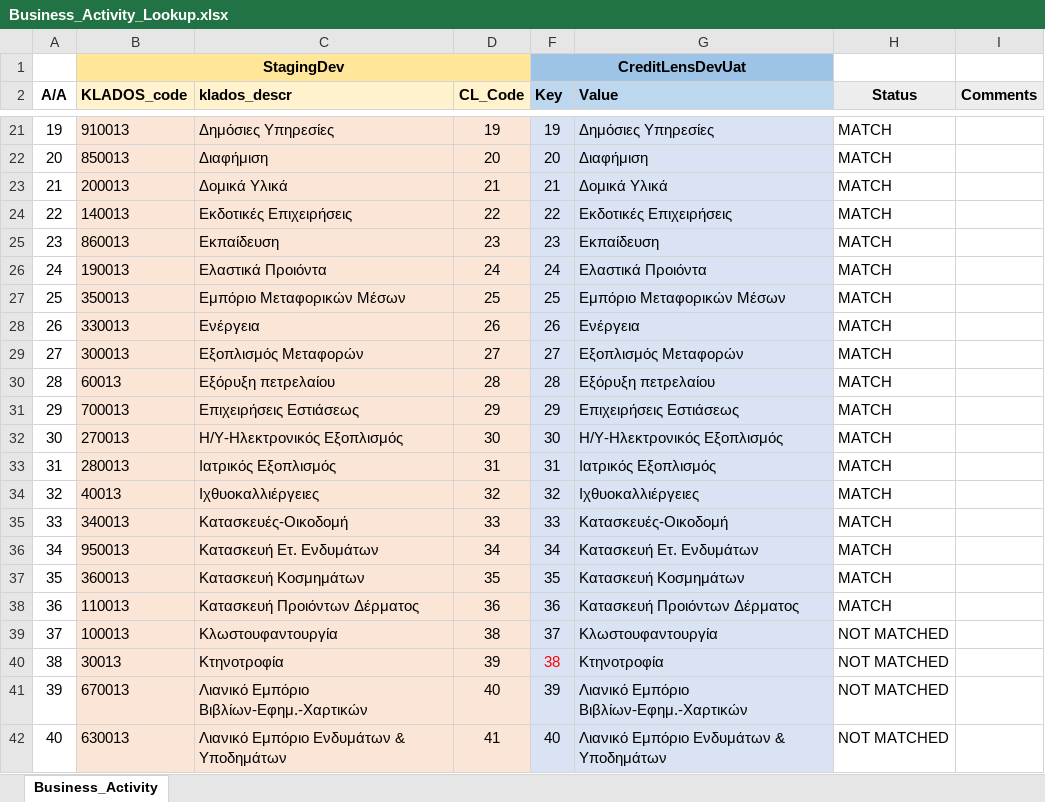
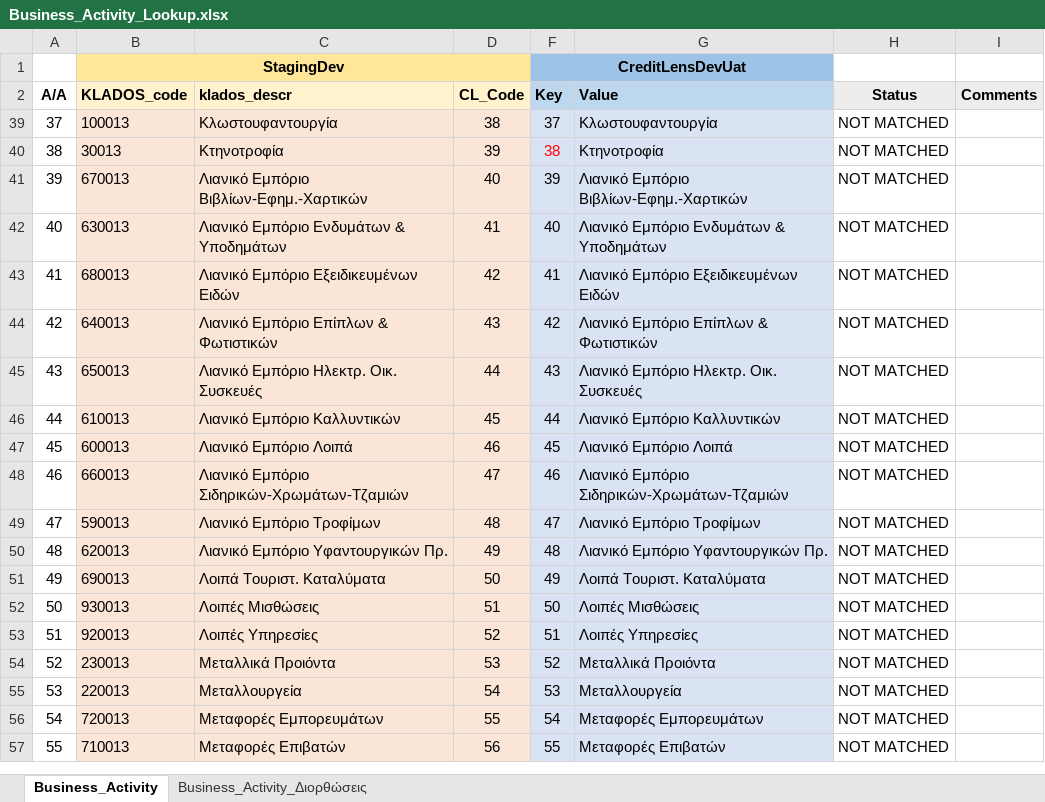
Before and after one commit to ArseniouE/LookupTables, an Excel workbook: Business_Activity_Lookup.xlsx, sheet Business_Activity, drawn as a sheet; only a part is shown, gaps mark what is left out; the shorter side is filled out with more unchanged rows; values as stored, in another font and other column widths than the file's, no borders; the diff covers the shown part only; the diff names each change by its address in the sheet, - before the commit and + after, or states it on an @@ line.

```diff
--- a/Business_Activity_Lookup.xlsx (sheet Business_Activity)
+++ b/Business_Activity_Lookup.xlsx (sheet Business_Activity)
+sheet tab: Business_Activity_Διορθώσεις
@@ row 21 hidden: 19 | 910013 | Δημόσιες Υπηρεσίες | 19 | 19 | Δημόσιες Υπηρεσίες | MATCH @@
@@ row 22 hidden: 20 | 850013 | Διαφήμιση | 20 | 20 | Διαφήμιση | MATCH @@
@@ row 23 hidden: 21 | 200013 | Δομικά Υλικά | 21 | 21 | Δομικά Υλικά | MATCH @@
@@ row 24 hidden: 22 | 140013 | Εκδοτικές Επιχειρήσεις | 22 | 22 | Εκδοτικές Επιχειρήσεις | MATCH @@
@@ row 25 hidden: 23 | 860013 | Εκπαίδευση | 23 | 23 | Εκπαίδευση | MATCH @@
@@ row 26 hidden: 24 | 190013 | Ελαστικά Προιόντα | 24 | 24 | Ελαστικά Προιόντα | MATCH @@
@@ row 27 hidden: 25 | 350013 | Εμπόριο Μεταφορικών Μέσων | 25 | 25 | Εμπόριο Μεταφορικών Μέσων | MATCH @@
@@ row 28 hidden: 26 | 330013 | Ενέργεια | 26 | 26 | Ενέργεια | MATCH @@
@@ row 29 hidden: 27 | 300013 | Εξοπλισμός Μεταφορών | 27 | 27 | Εξοπλισμός Μεταφορών | MATCH @@
@@ row 30 hidden: 28 | 60013 | Εξόρυξη πετρελαίου | 28 | 28 | Εξόρυξη πετρελαίου | MATCH @@
@@ row 31 hidden: 29 | 700013 | Επιχειρήσεις Εστιάσεως | 29 | 29 | Επιχειρήσεις Εστιάσεως | MATCH @@
@@ row 32 hidden: 30 | 270013 | Η/Υ-Ηλεκτρονικός Εξοπλισμός | 30 | 30 | Η/Υ-Ηλεκτρονικός Εξοπλισμός | MATCH @@
@@ row 33 hidden: 31 | 280013 | Ιατρικός Εξοπλισμός | 31 | 31 | Ιατρικός Εξοπλισμός | MATCH @@
@@ row 34 hidden: 32 | 40013 | Ιχθυοκαλλιέργειες | 32 | 32 | Ιχθυοκαλλιέργειες | MATCH @@
@@ row 35 hidden: 33 | 340013 | Κατασκευές-Οικοδομή | 33 | 33 | Κατασκευές-Οικοδομή | MATCH @@
@@ row 36 hidden: 34 | 950013 | Κατασκευή Ετ. Ενδυμάτων | 34 | 34 | Κατασκευή Ετ. Ενδυμάτων | MATCH @@
@@ row 37 hidden: 35 | 360013 | Κατασκευή Κοσμημάτων | 35 | 35 | Κατασκευή Κοσμημάτων | MATCH @@
@@ row 38 hidden: 36 | 110013 | Κατασκευή Προιόντων Δέρματος | 36 | 36 | Κατασκευή Προιόντων Δέρματος | MATCH @@
```
Also changed, not shown: 35 hidden or unhidden rows elsewhere in this sheet, Nace_Industry_Lookup.xlsx, businessportfolio_lookup.xlsx, 2 other files.
